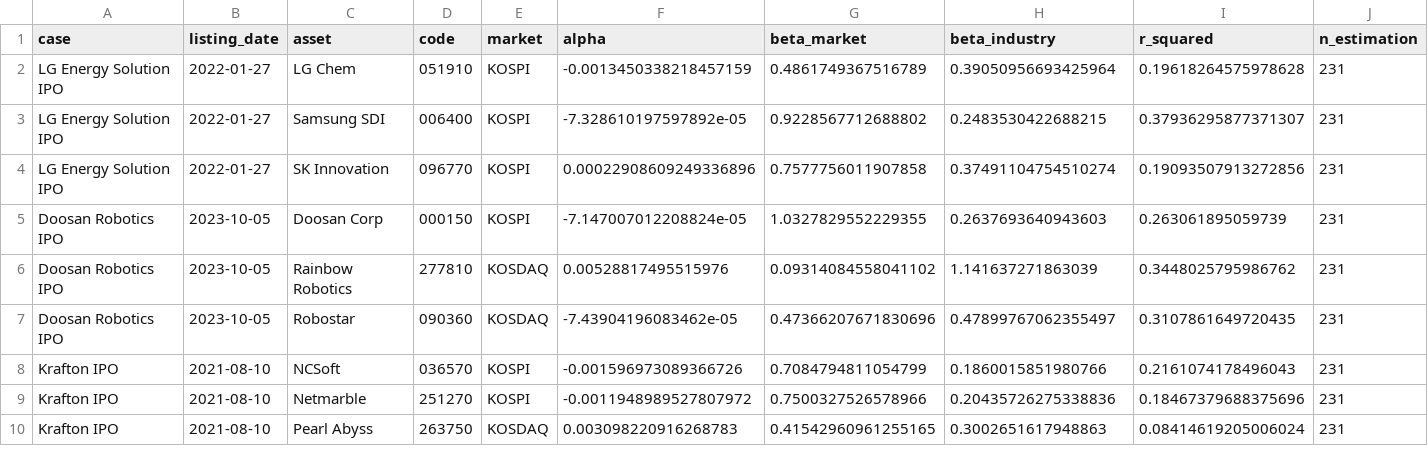
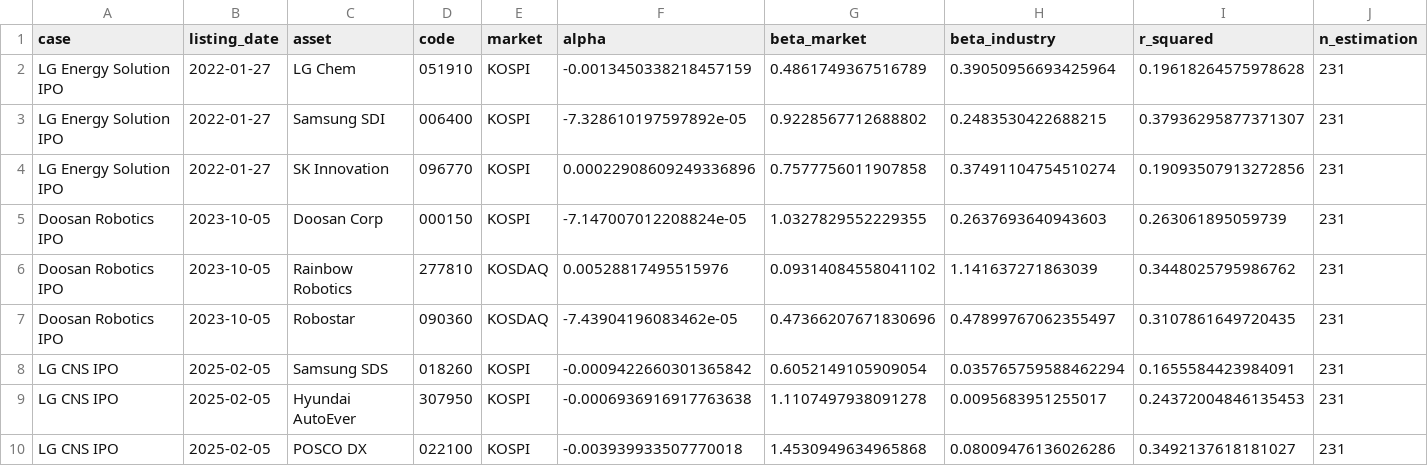
Before and after one commit to bkgjnsng/Fin-analytics, a CSV file: data/regression_results.csv, drawn as a sheet; only a part is shown; removed rows and columns are numbered as before the commit, all else as after; rows hold the shown columns only; the diff names each change by its address in the sheet, - before the commit and + after, or states it on an @@ line.

```diff
--- a/data/regression_results.csv
+++ b/data/regression_results.csv
-row 8: Krafton IPO | 2021-08-10 | NCSoft | 036570 | KOSPI | -0.001596973089366726 | 0.7084794811054799 | 0.1860015851980766 | 0.2161074178496043 | 231
-row 9: Krafton IPO | 2021-08-10 | Netmarble | 251270 | KOSPI | -0.0011948989527807972 | 0.7500327526578966 | 0.20435726275338836 | 0.18467379688375696 | 231
-row 10: Krafton IPO | 2021-08-10 | Pearl Abyss | 263750 | KOSDAQ | 0.003098220916268783 | 0.41542960961255165 | 0.3002651617948863 | 0.08414619205006024 | 231
+row 8: LG CNS IPO | 2025-02-05 | Samsung SDS | 018260 | KOSPI | -0.0009422660301365842 | 0.6052149105909054 | 0.035765759588462294 | 0.1655584423984091 | 231
+row 9: LG CNS IPO | 2025-02-05 | Hyundai AutoEver | 307950 | KOSPI | -0.0006936916917763638 | 1.1107497938091278 | 0.0095683951255017 | 0.24372004846135453 | 231
+row 10: LG CNS IPO | 2025-02-05 | POSCO DX | 022100 | KOSPI | -0.003939933507770018 | 1.4530949634965868 | 0.08009476136026286 | 0.3492137618181027 | 231
```
Also changed, not shown: data/event_summary.csv, data/event_window_prices.csv, 30 other files.
